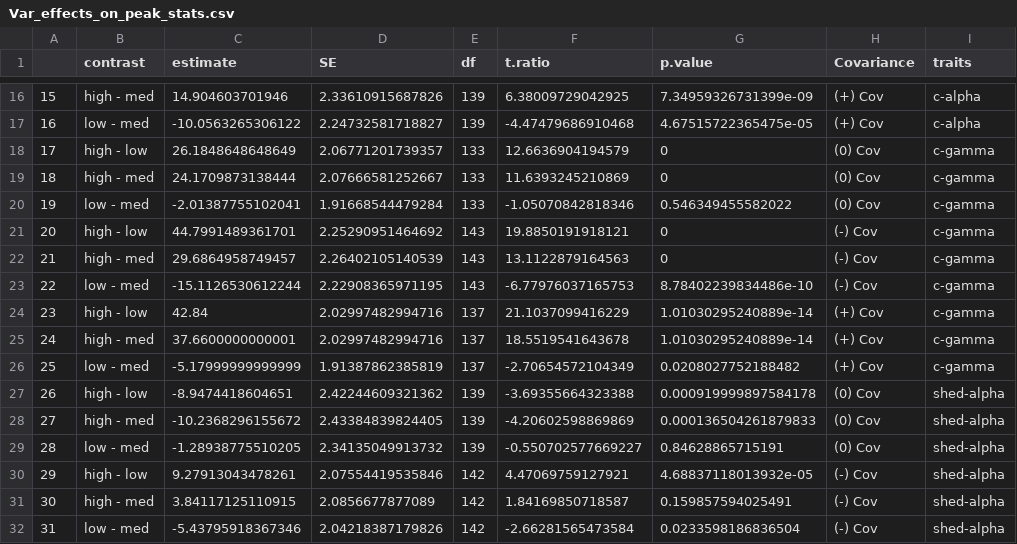
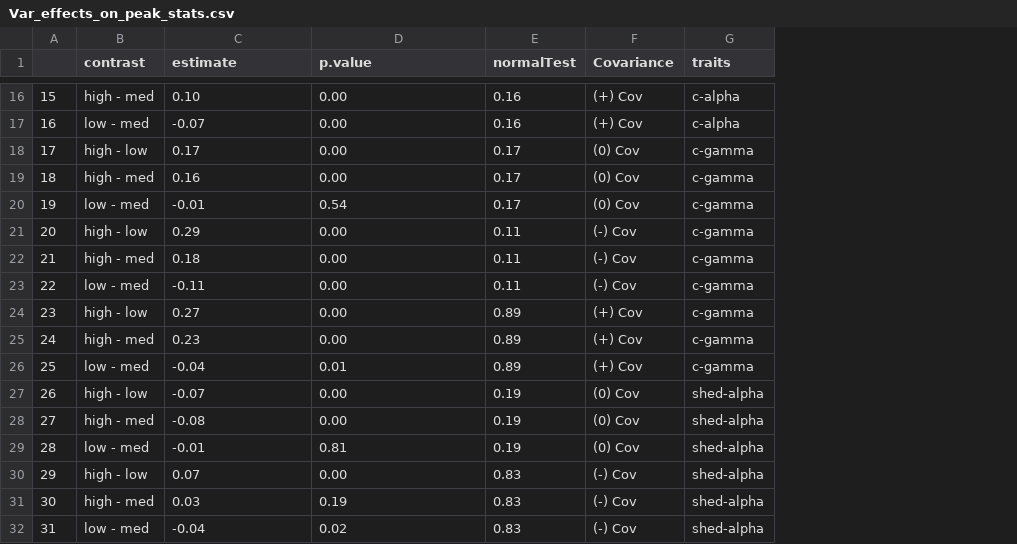
Before and after one commit to asbeagle/newGEM_SIR, a CSV file: Analysis Code/Covariation/Med_R0_simulations/Var_effects_on_peak_stats.csv, drawn as a sheet; only a part is shown, gaps mark what is left out; removed rows and columns are numbered as before the commit, all else as after; the diff covers the shown part only; the diff names each change by its address in the sheet, - before the commit and + after, or states it on an @@ line.

Commit message:
testing data for normality

```diff
--- a/Analysis Code/Covariation/Med_R0_simulations/Var_effects_on_peak_stats.csv
+++ b/Analysis Code/Covariation/Med_R0_simulations/Var_effects_on_peak_stats.csv
-column D (SE), rows 16-32: 2.33610915687826 | 2.24732581718827 | 2.06771201739357 | 2.07666581252667 | 1.91668544479284 | 2.25290951464692 | 2.26402105140539 | 2.22908365971195 | 2.02997482994716 | 2.02997482994716 | 1.91387862385819 | 2.42244609321362 | 2.43384839824405 | 2.34135049913732 | 2.07554419535846 | 2.0856677877089 | 2.04218387179826
-column E (df), rows 16-32: 139 | 139 | 133 | 133 | 133 | 143 | 143 | 143 | 137 | 137 | 137 | 139 | 139 | 139 | 142 | 142 | 142
-column F (t.ratio), rows 16-32: 6.38009729042925 | -4.47479686910468 | 12.6636904194579 | 11.6393245210869 | -1.05070842818346 | 19.8850191918121 | 13.1122879164563 | -6.77976037165753 | 21.1037099416229 | 18.5519541643678 | -2.70654572104349 | -3.69355664323388 | -4.20602598869869 | -0.550702577669227 | 4.47069759127921 | 1.84169850718587 | -2.66281565473584
+column E (normalTest), rows 16-32: 0.16 | 0.16 | 0.17 | 0.17 | 0.17 | 0.11 | 0.11 | 0.11 | 0.89 | 0.89 | 0.89 | 0.19 | 0.19 | 0.19 | 0.83 | 0.83 | 0.83
-C16 (estimate): 14.904603701946
+C16 (estimate): 0.10
-D16 (p.value): 7.34959326731399e-09
+D16 (p.value): 0.00
-C17 (estimate): -10.0563265306122
+C17 (estimate): -0.07
-D17 (p.value): 4.67515722365475e-05
+D17 (p.value): 0.00
-C18 (estimate): 26.1848648648649
+C18 (estimate): 0.17
-D18:D19 (p.value): 0
+D18:D19 (p.value): 0.00
-C19 (estimate): 24.1709873138444
+C19 (estimate): 0.16
-C20 (estimate): -2.01387755102041
+C20 (estimate): -0.01
-D20 (p.value): 0.546349455582022
+D20 (p.value): 0.54
-C21 (estimate): 44.7991489361701
+C21 (estimate): 0.29
-D21:D22 (p.value): 0
+D21:D22 (p.value): 0.00
-C22 (estimate): 29.6864958749457
+C22 (estimate): 0.18
-C23 (estimate): -15.1126530612244
+C23 (estimate): -0.11
-D23 (p.value): 8.78402239834486e-10
+D23 (p.value): 0.00
-C24 (estimate): 42.84
+C24 (estimate): 0.27
-D24:D25 (p.value): 1.01030295240889e-14
+D24:D25 (p.value): 0.00
-C25 (estimate): 37.6600000000001
+C25 (estimate): 0.23
-C26 (estimate): -5.17999999999999
+C26 (estimate): -0.04
-D26 (p.value): 0.0208027752188482
+D26 (p.value): 0.01
-C27 (estimate): -8.9474418604651
+C27 (estimate): -0.07
-D27 (p.value): 0.000919999897584178
+D27 (p.value): 0.00
-C28 (estimate): -10.2368296155672
+C28 (estimate): -0.08
-D28 (p.value): 0.000136504261879833
+D28 (p.value): 0.00
-C29 (estimate): -1.28938775510205
+C29 (estimate): -0.01
-D29 (p.value): 0.84628865715191
+D29 (p.value): 0.81
-C30 (estimate): 9.27913043478261
+C30 (estimate): 0.07
-D30 (p.value): 4.68837118013932e-05
+D30 (p.value): 0.00
-C31 (estimate): 3.84117125110915
+C31 (estimate): 0.03
-D31 (p.value): 0.159857594025491
+D31 (p.value): 0.19
-C32 (estimate): -5.43795918367346
+C32 (estimate): -0.04
-D32 (p.value): 0.0233598186836504
+D32 (p.value): 0.02
```
Also changed, not shown: 70 edited cells elsewhere in this file, Analysis Code/Covariation/Med_R0_simulations/Cov_effects_on_peak_stats.csv, 4 other files.
